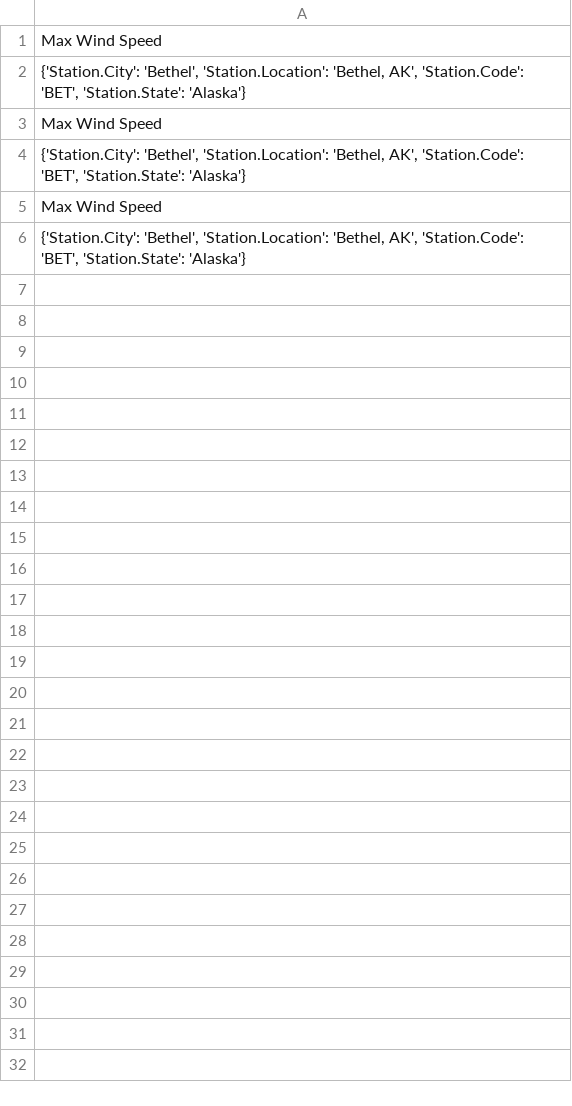
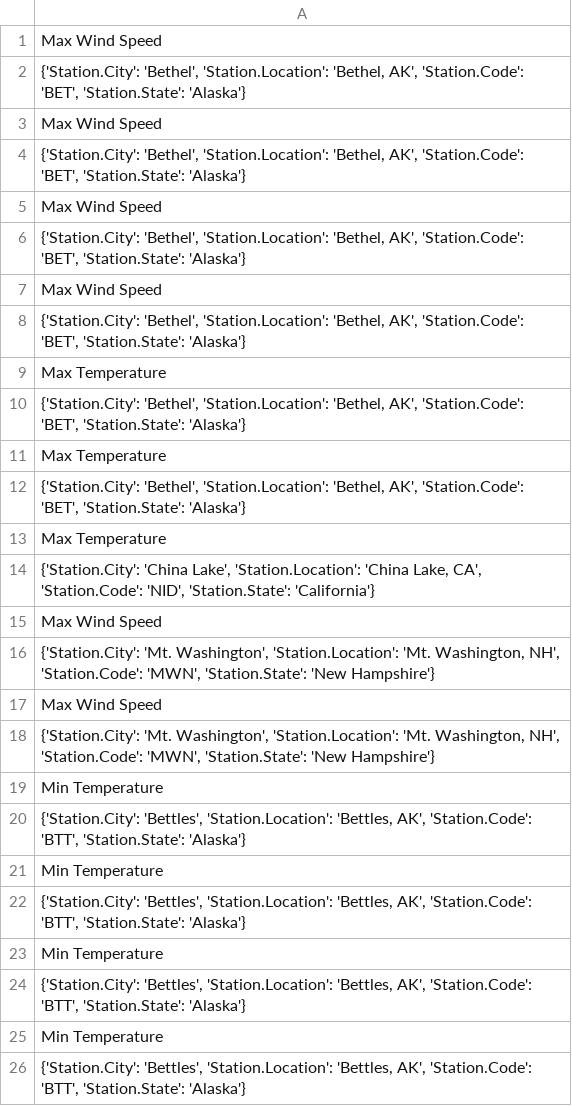
Before and after one commit to Riffat-Khan/Weather_File_Task, a CSV file: res_file.csv, drawn as a sheet.

```diff
--- a/res_file.csv
+++ b/res_file.csv
@@ -6 +6,21 @@ Max Wind Speed
 "{'Station.City': 'Bethel', 'Station.Location': 'Bethel, AK', 'Station.Code': 'BET', 'Station.State': 'Alaska'}"
+Max Wind Speed
+"{'Station.City': 'Bethel', 'Station.Location': 'Bethel, AK', 'Station.Code': 'BET', 'Station.State': 'Alaska'}"
+Max Temperature
+"{'Station.City': 'Bethel', 'Station.Location': 'Bethel, AK', 'Station.Code': 'BET', 'Station.State': 'Alaska'}"
+Max Temperature
+"{'Station.City': 'Bethel', 'Station.Location': 'Bethel, AK', 'Station.Code': 'BET', 'Station.State': 'Alaska'}"
+Max Temperature
+"{'Station.City': 'China Lake', 'Station.Location': 'China Lake, CA', 'Station.Code': 'NID', 'Station.State': 'California'}"
+Max Wind Speed
+"{'Station.City': 'Mt. Washington', 'Station.Location': 'Mt. Washington, NH', 'Station.Code': 'MWN', 'Station.State': 'New Hampshire'}"
+Max Wind Speed
+"{'Station.City': 'Mt. Washington', 'Station.Location': 'Mt. Washington, NH', 'Station.Code': 'MWN', 'Station.State': 'New Hampshire'}"
+Min Temperature
+"{'Station.City': 'Bettles', 'Station.Location': 'Bettles, AK', 'Station.Code': 'BTT', 'Station.State': 'Alaska'}"
+Min Temperature
+"{'Station.City': 'Bettles', 'Station.Location': 'Bettles, AK', 'Station.Code': 'BTT', 'Station.State': 'Alaska'}"
+Min Temperature
+"{'Station.City': 'Bettles', 'Station.Location': 'Bettles, AK', 'Station.Code': 'BTT', 'Station.State': 'Alaska'}"
+Min Temperature
+"{'Station.City': 'Bettles', 'Station.Location': 'Bettles, AK', 'Station.Code': 'BTT', 'Station.State': 'Alaska'}"
```
Also changed, not shown: 10 other files.
